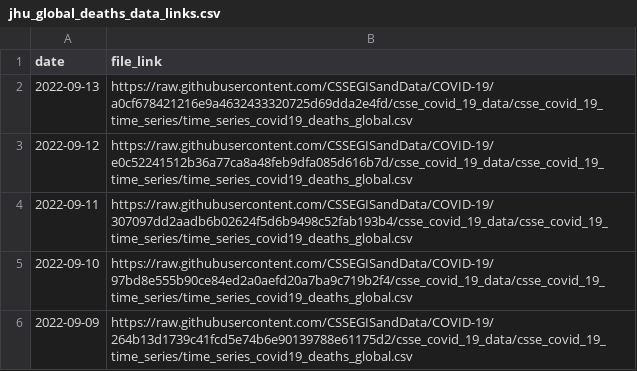
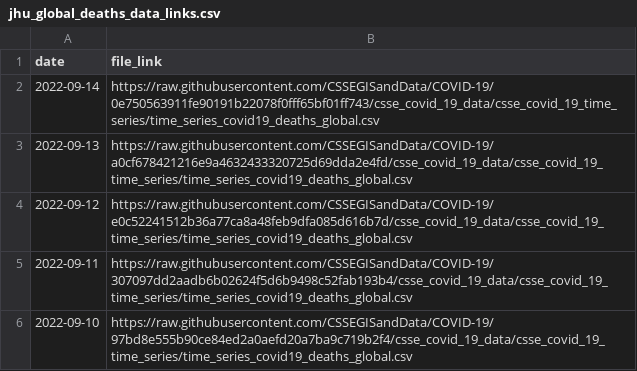
Before and after one commit to reichlab/covidData, a CSV file: data/jhu_global_deaths_data_links.csv, drawn as a sheet; only a part is shown; the shorter side is filled out with more unchanged rows.

```diff
--- a/data/jhu_global_deaths_data_links.csv
+++ b/data/jhu_global_deaths_data_links.csv
@@ -1,2 +1,3 @@
 "date","file_link"
+2022-09-14,"https://raw.githubusercontent.com/CSSEGISandData/COVID-19/0e750563911fe90191b22078f0fff65bf01ff743/csse_covid_19_data/csse_covid_19_time_series/time_series_covid19_deaths_global.csv"
 2022-09-13,"https://raw.githubusercontent.com/CSSEGISandData/COVID-19/a0cf678421216e9a4632433320725d69dda2e4fd/csse_covid_19_data/csse_covid_19_time_series/time_series_covid19_deaths_global.csv"
```
Also changed, not shown: data/jhu_global_cases_data_links.csv, data/jhu_us_cases_data_links.csv, 1 other file.
